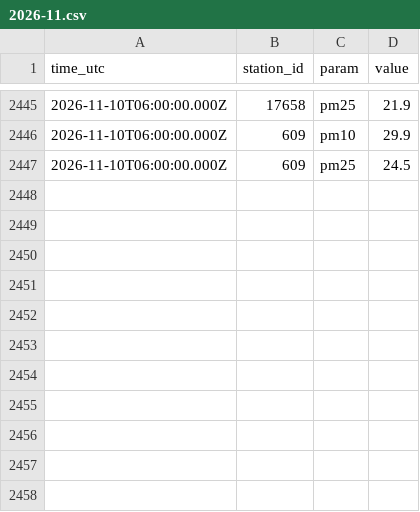
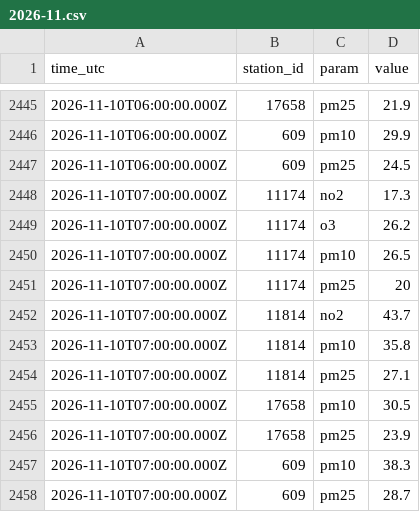
Before and after one commit to artemleshko/air-window, a CSV file: history/gios/2026-11.csv, drawn as a sheet; only a part is shown, gaps mark what is left out.

```diff
--- a/history/gios/2026-11.csv
+++ b/history/gios/2026-11.csv
@@ -2447 +2447,12 @@ time_utc,station_id,param,value
 2026-11-10T06:00:00.000Z,609,pm25,24.5
+2026-11-10T07:00:00.000Z,11174,no2,17.3
+2026-11-10T07:00:00.000Z,11174,o3,26.2
+2026-11-10T07:00:00.000Z,11174,pm10,26.5
+2026-11-10T07:00:00.000Z,11174,pm25,20
+2026-11-10T07:00:00.000Z,11814,no2,43.7
+2026-11-10T07:00:00.000Z,11814,pm10,35.8
+2026-11-10T07:00:00.000Z,11814,pm25,27.1
+2026-11-10T07:00:00.000Z,17658,pm10,30.5
+2026-11-10T07:00:00.000Z,17658,pm25,23.9
+2026-11-10T07:00:00.000Z,609,pm10,38.3
+2026-11-10T07:00:00.000Z,609,pm25,28.7
```
Also changed, not shown: 1 other file.
